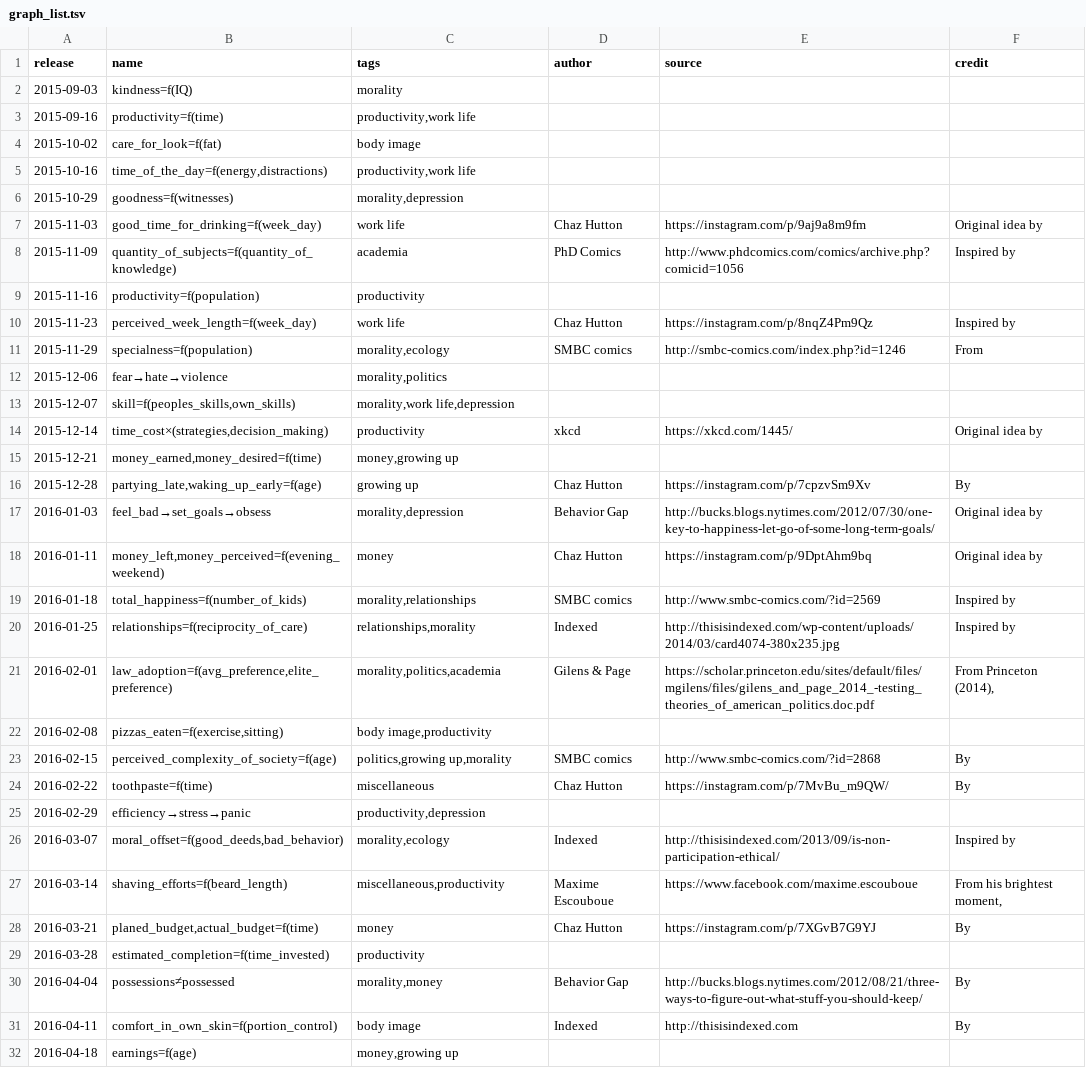
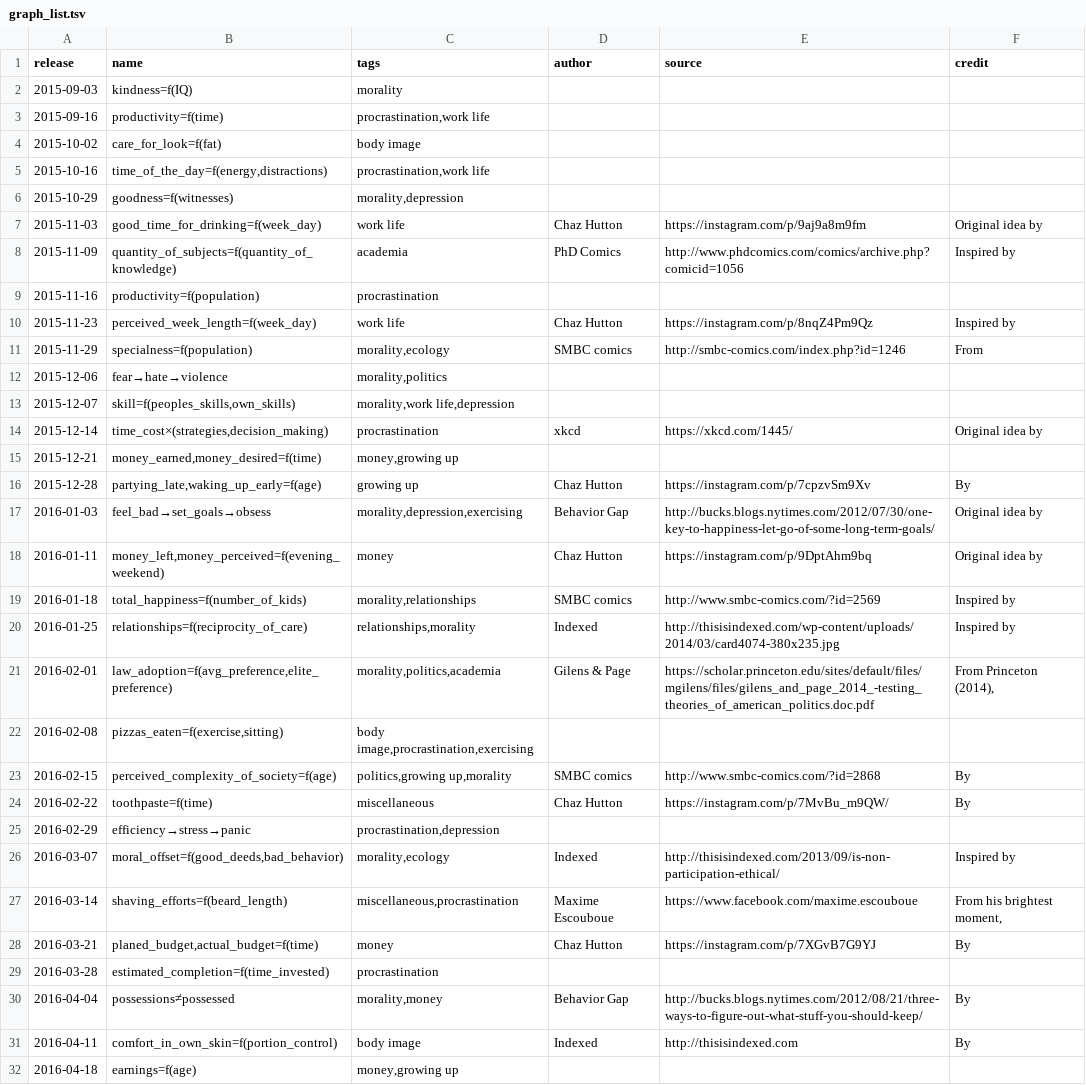
Before and after one commit to Sheraff/whiteboard-comics, a TSV file: graph_list.tsv, drawn as a sheet; only a part is shown; the diff covers the shown part only.

Commit message:
Updated `graph list` to season 4

```diff
--- a/graph_list.tsv
+++ b/graph_list.tsv
@@ -2,5 +2,5 @@ release	name	tags	author	source	credit
 2015-09-03	kindness=f(IQ)	morality
-2015-09-16	productivity=f(time)	productivity,work life
+2015-09-16	productivity=f(time)	procrastination,work life
 2015-10-02	care_for_look=f(fat)	body image
-2015-10-16	time_of_the_day=f(energy,distractions)	productivity,work life
+2015-10-16	time_of_the_day=f(energy,distractions)	procrastination,work life
 2015-10-29	goodness=f(witnesses)	morality,depression
@@ -8,3 +8,3 @@ release	name	tags	author	source	credit
 2015-11-09	quantity_of_subjects=f(quantity_of_knowledge)	academia	PhD Comics	http://www.phdcomics.com/comics/archive.php?comicid=1056	Inspired by
-2015-11-16	productivity=f(population)	productivity
+2015-11-16	productivity=f(population)	procrastination
 2015-11-23	perceived_week_length=f(week_day)	work life	Chaz Hutton	https://instagram.com/p/8nqZ4Pm9Qz	Inspired by
@@ -13,6 +13,6 @@ release	name	tags	author	source	credit
 2015-12-07	skill=f(peoples_skills,own_skills)	morality,work life,depression
-2015-12-14	time_cost×(strategies,decision_making)	productivity	xkcd	https://xkcd.com/1445/	Original idea by
+2015-12-14	time_cost×(strategies,decision_making)	procrastination	xkcd	https://xkcd.com/1445/	Original idea by
 2015-12-21	money_earned,money_desired=f(time)	money,growing up
 2015-12-28	partying_late,waking_up_early=f(age)	growing up	Chaz Hutton	https://instagram.com/p/7cpzvSm9Xv	By
-2016-01-03	feel_bad→set_goals→obsess	morality,depression	Behavior Gap	http://bucks.blogs.nytimes.com/2012/07/30/one-key-to-happiness-let-go-of-some-long-term-goals/	Original idea by
+2016-01-03	feel_bad→set_goals→obsess	morality,depression,exercising	Behavior Gap	http://bucks.blogs.nytimes.com/2012/07/30/one-key-to-happiness-let-go-of-some-long-term-goals/	Original idea by
 2016-01-11	money_left,money_perceived=f(evening_weekend)	money	Chaz Hutton	https://instagram.com/p/9DptAhm9bq	Original idea by
@@ -21,10 +21,10 @@ release	name	tags	author	source	credit
 2016-02-01	law_adoption=f(avg_preference,elite_preference)	morality,politics,academia	Gilens & Page	https://scholar.princeton.edu/sites/default/files/mgilens/files/gilens_and_page_2014_-testing_theories_of_american_politics.doc.pdf	From Princeton (2014),
-2016-02-08	pizzas_eaten=f(exercise,sitting)	body image,productivity
+2016-02-08	pizzas_eaten=f(exercise,sitting)	body image,procrastination,exercising
 2016-02-15	perceived_complexity_of_society=f(age)	politics,growing up,morality	SMBC comics	http://www.smbc-comics.com/?id=2868	By
 2016-02-22	toothpaste=f(time)	miscellaneous	Chaz Hutton	https://instagram.com/p/7MvBu_m9QW/	By
-2016-02-29	efficiency→stress→panic	productivity,depression
+2016-02-29	efficiency→stress→panic	procrastination,depression
 2016-03-07	moral_offset=f(good_deeds,bad_behavior)	morality,ecology	Indexed	http://thisisindexed.com/2013/09/is-non-participation-ethical/	Inspired by
-2016-03-14	shaving_efforts=f(beard_length)	miscellaneous,productivity	Maxime Escouboue	https://www.facebook.com/maxime.escouboue	From his brightest moment,
+2016-03-14	shaving_efforts=f(beard_length)	miscellaneous,procrastination	Maxime Escouboue	https://www.facebook.com/maxime.escouboue	From his brightest moment,
 2016-03-21	planed_budget,actual_budget=f(time)	money	Chaz Hutton	https://instagram.com/p/7XGvB7G9YJ	By
-2016-03-28	estimated_completion=f(time_invested)	productivity
+2016-03-28	estimated_completion=f(time_invested)	procrastination
 2016-04-04	possessions≠possessed	morality,money	Behavior Gap	http://bucks.blogs.nytimes.com/2012/08/21/three-ways-to-figure-out-what-stuff-you-should-keep/	By
```
Also changed, not shown: 50 added rows and 13 edited cells elsewhere in this file, 2 other files.
